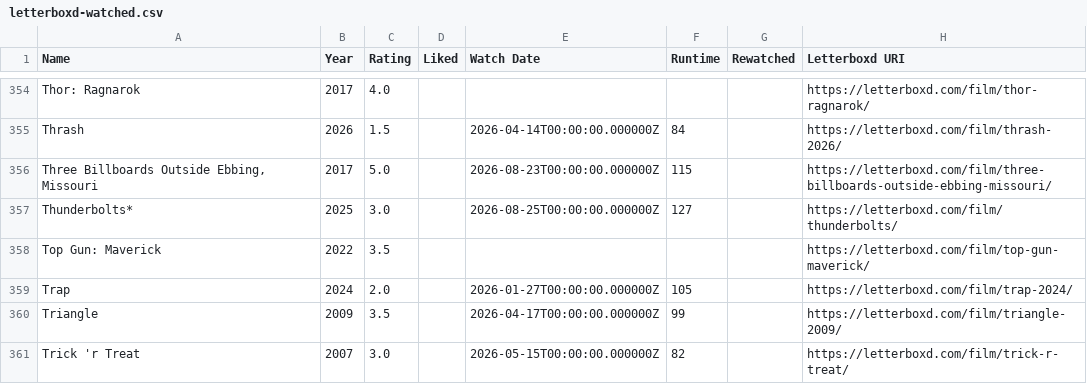
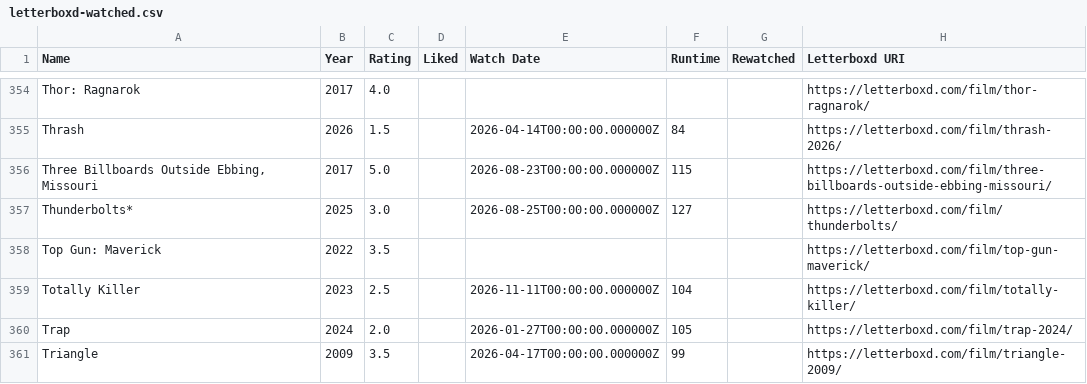
Before and after one commit to CoandaEffect/letterboxd-sync, a CSV file: letterboxd-watched.csv, drawn as a sheet; only a part is shown, gaps mark what is left out; the shorter side is filled out with more unchanged rows; the diff names each change by its address in the sheet, - before the commit and + after, or states it on an @@ line.

Commit message:
Update Letterboxd watched films from Green

```diff
--- a/letterboxd-watched.csv
+++ b/letterboxd-watched.csv
+row 359: Totally Killer | 2023 | 2.5 |  | 2026-11-11T00:00:00.000000Z | 104 |  | https://letterboxd.com/film/totally-killer/
```
